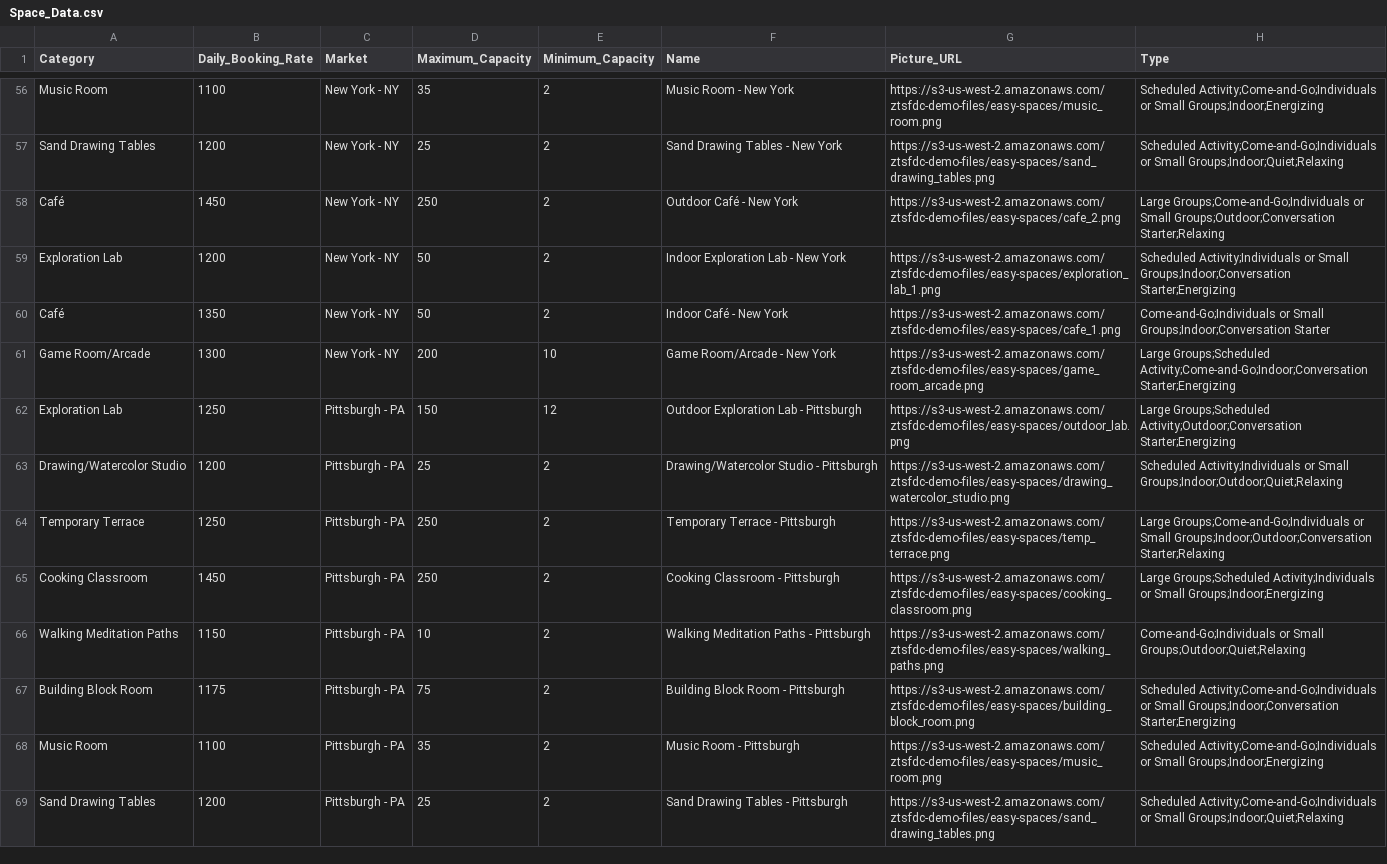
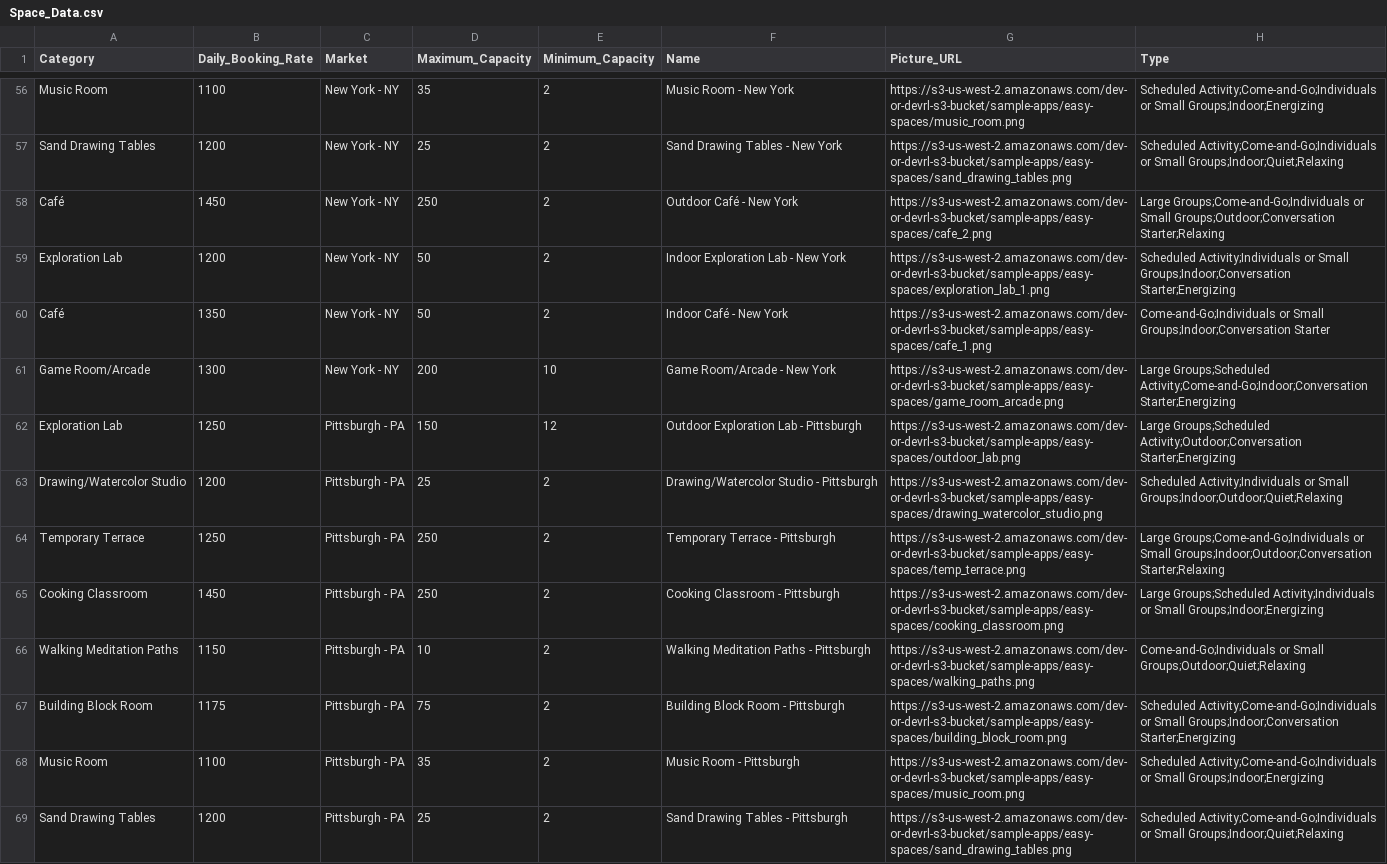
Before and after one commit to trailheadapps/easy-spaces-lwc, a CSV file: data/Space_Data.csv, drawn as a sheet; only a part is shown, gaps mark what is left out; the diff covers the shown part only; the diff names each change by its address in the sheet, - before the commit and + after, or states it on an @@ line.

Commit message:
feat: migrated s3 assets to new bucket

```diff
--- a/data/Space_Data.csv
+++ b/data/Space_Data.csv
-G56 (Picture_URL): https://s3-us-west-2.amazonaws.com/ztsfdc-demo-files/easy-spaces/music_room.png
+G56 (Picture_URL): https://s3-us-west-2.amazonaws.com/dev-or-devrl-s3-bucket/sample-apps/easy-spaces/music_room.png
-G57 (Picture_URL): https://s3-us-west-2.amazonaws.com/ztsfdc-demo-files/easy-spaces/sand_drawing_tables.png
+G57 (Picture_URL): https://s3-us-west-2.amazonaws.com/dev-or-devrl-s3-bucket/sample-apps/easy-spaces/sand_drawing_tables.png
-G58 (Picture_URL): https://s3-us-west-2.amazonaws.com/ztsfdc-demo-files/easy-spaces/cafe_2.png
+G58 (Picture_URL): https://s3-us-west-2.amazonaws.com/dev-or-devrl-s3-bucket/sample-apps/easy-spaces/cafe_2.png
-G59 (Picture_URL): https://s3-us-west-2.amazonaws.com/ztsfdc-demo-files/easy-spaces/exploration_lab_1.png
+G59 (Picture_URL): https://s3-us-west-2.amazonaws.com/dev-or-devrl-s3-bucket/sample-apps/easy-spaces/exploration_lab_1.png
-G60 (Picture_URL): https://s3-us-west-2.amazonaws.com/ztsfdc-demo-files/easy-spaces/cafe_1.png
+G60 (Picture_URL): https://s3-us-west-2.amazonaws.com/dev-or-devrl-s3-bucket/sample-apps/easy-spaces/cafe_1.png
-G61 (Picture_URL): https://s3-us-west-2.amazonaws.com/ztsfdc-demo-files/easy-spaces/game_room_arcade.png
+G61 (Picture_URL): https://s3-us-west-2.amazonaws.com/dev-or-devrl-s3-bucket/sample-apps/easy-spaces/game_room_arcade.png
-G62 (Picture_URL): https://s3-us-west-2.amazonaws.com/ztsfdc-demo-files/easy-spaces/outdoor_lab.png
+G62 (Picture_URL): https://s3-us-west-2.amazonaws.com/dev-or-devrl-s3-bucket/sample-apps/easy-spaces/outdoor_lab.png
-G63 (Picture_URL): https://s3-us-west-2.amazonaws.com/ztsfdc-demo-files/easy-spaces/drawing_watercolor_studio.png
+G63 (Picture_URL): https://s3-us-west-2.amazonaws.com/dev-or-devrl-s3-bucket/sample-apps/easy-spaces/drawing_watercolor_studio.png
-G64 (Picture_URL): https://s3-us-west-2.amazonaws.com/ztsfdc-demo-files/easy-spaces/temp_terrace.png
+G64 (Picture_URL): https://s3-us-west-2.amazonaws.com/dev-or-devrl-s3-bucket/sample-apps/easy-spaces/temp_terrace.png
-G65 (Picture_URL): https://s3-us-west-2.amazonaws.com/ztsfdc-demo-files/easy-spaces/cooking_classroom.png
+G65 (Picture_URL): https://s3-us-west-2.amazonaws.com/dev-or-devrl-s3-bucket/sample-apps/easy-spaces/cooking_classroom.png
-G66 (Picture_URL): https://s3-us-west-2.amazonaws.com/ztsfdc-demo-files/easy-spaces/walking_paths.png
+G66 (Picture_URL): https://s3-us-west-2.amazonaws.com/dev-or-devrl-s3-bucket/sample-apps/easy-spaces/walking_paths.png
-G67 (Picture_URL): https://s3-us-west-2.amazonaws.com/ztsfdc-demo-files/easy-spaces/building_block_room.png
+G67 (Picture_URL): https://s3-us-west-2.amazonaws.com/dev-or-devrl-s3-bucket/sample-apps/easy-spaces/building_block_room.png
-G68 (Picture_URL): https://s3-us-west-2.amazonaws.com/ztsfdc-demo-files/easy-spaces/music_room.png
+G68 (Picture_URL): https://s3-us-west-2.amazonaws.com/dev-or-devrl-s3-bucket/sample-apps/easy-spaces/music_room.png
-G69 (Picture_URL): https://s3-us-west-2.amazonaws.com/ztsfdc-demo-files/easy-spaces/sand_drawing_tables.png
+G69 (Picture_URL): https://s3-us-west-2.amazonaws.com/dev-or-devrl-s3-bucket/sample-apps/easy-spaces/sand_drawing_tables.png
```
Also changed, not shown: 118 edited cells elsewhere in this file, 2 other files.
